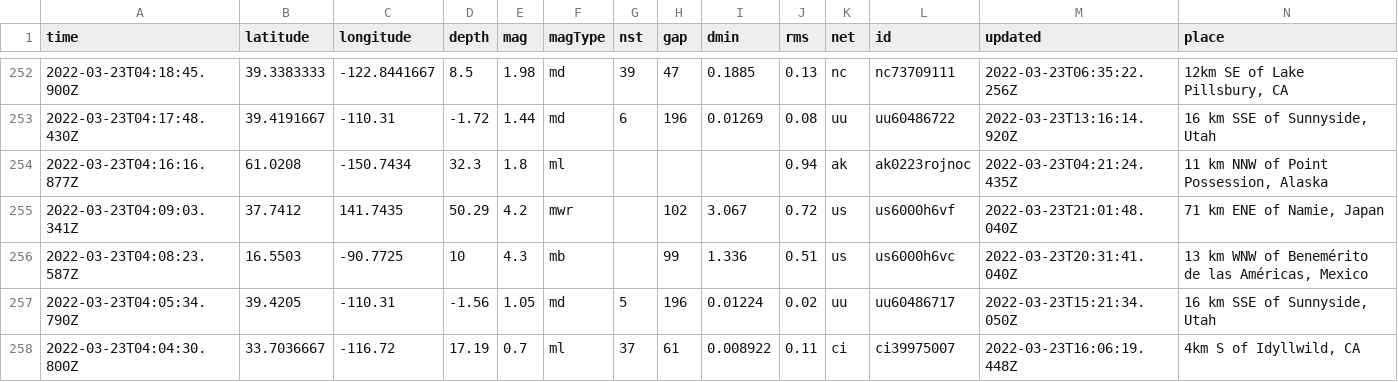
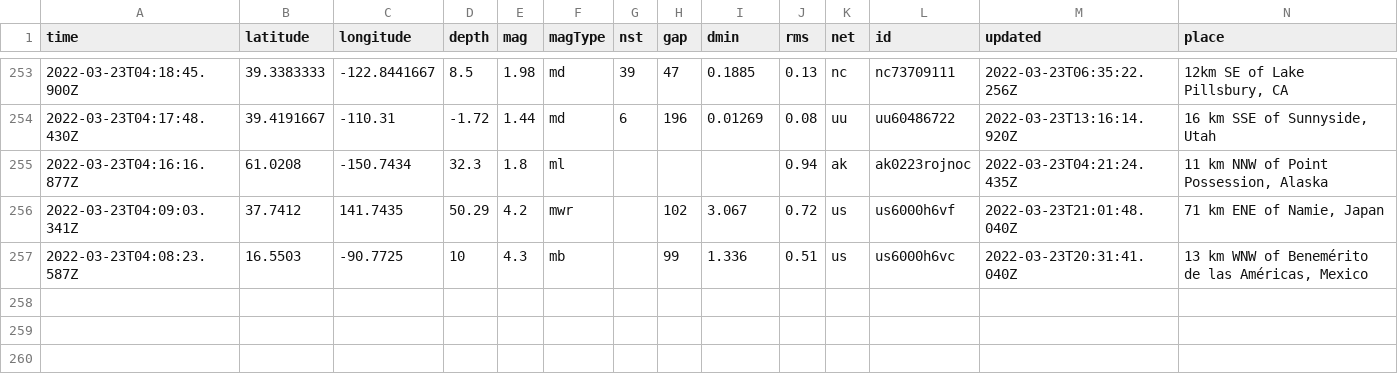
Before and after one commit to pbock/nicar22-github-actions, a CSV file: usgs_current.csv, drawn as a sheet; only a part is shown, gaps mark what is left out; removed rows and columns are numbered as before the commit, all else as after; rows hold the shown columns only; the diff covers the shown part only; the diff names each change by its address in the sheet, - before the commit and + after, or states it on an @@ line.

```diff
--- a/usgs_current.csv
+++ b/usgs_current.csv
-row 257: 2022-03-23T04:05:34.790Z | 39.4205 | -110.31 | -1.56 | 1.05 | md | 5 | 196 | 0.01224 | 0.02 | uu | uu60486717 | 2022-03-23T15:21:34.050Z | 16 km SSE of Sunnyside, Utah
-row 258: 2022-03-23T04:04:30.800Z | 33.7036667 | -116.72 | 17.19 | 0.7 | ml | 37 | 61 | 0.008922 | 0.11 | ci | ci39975007 | 2022-03-23T16:06:19.448Z | 4km S of Idyllwild, CA
```
Also changed, not shown: 1 added row, 2 removed rows and 3 edited cells elsewhere in this file, usgs_main.csv.
